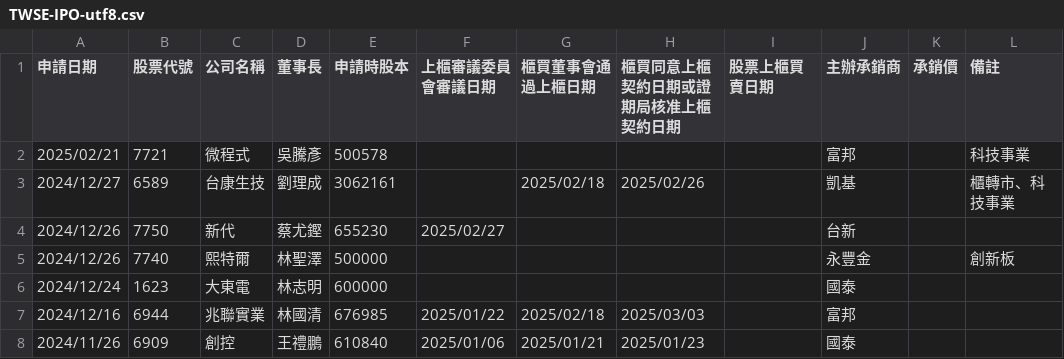
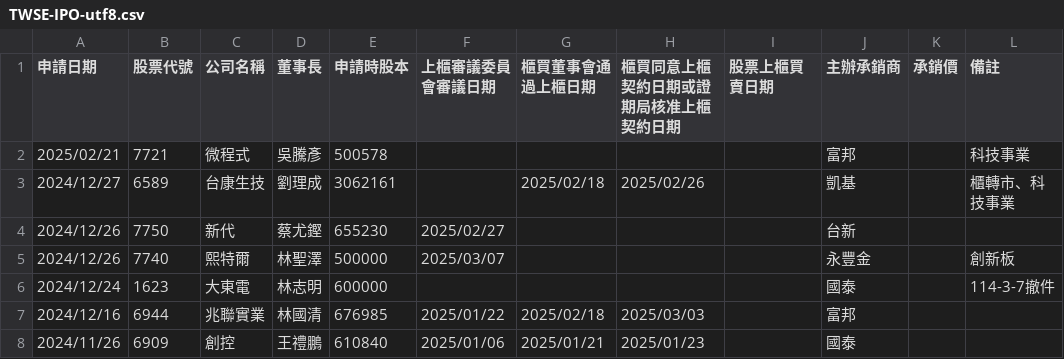
Before and after one commit to wenchiehlee/Selenium-Actions.IPO, a CSV file: TWSE-IPO-utf8.csv, drawn as a sheet; only a part is shown.

```diff
--- a/TWSE-IPO-utf8.csv
+++ b/TWSE-IPO-utf8.csv
@@ -4,4 +4,4 @@
 2024/12/26,7750,新代,蔡尤鏗,655230,2025/02/27,,,,台新,,
-2024/12/26,7740,熙特爾,林聖澤,500000,,,,,永豐金,,創新板
-2024/12/24,1623,大東電,林志明,600000,,,,,國泰,,
+2024/12/26,7740,熙特爾,林聖澤,500000,2025/03/07,,,,永豐金,,創新板
+2024/12/24,1623,大東電,林志明,600000,,,,,國泰,,114-3-7撤件
 2024/12/16,6944,兆聯實業,林國清,676985,2025/01/22,2025/02/18,2025/03/03,,富邦,,
```
Also changed, not shown: TWSE-IPO-utf8-filter.csv, TWSE_TPEX-IPO-utf8-filter-sort.csv, 10 other files.
